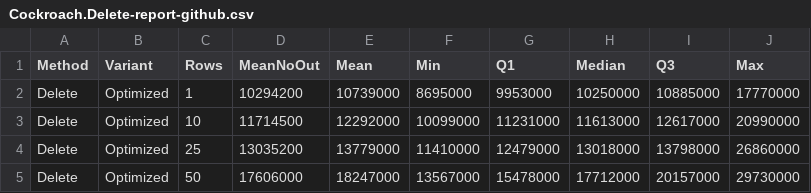
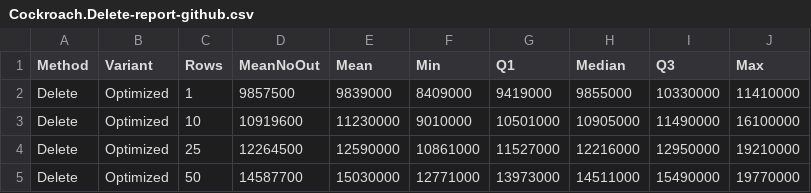
Before and after one commit to mkolumb/EFCore.Extensions.SaveOptimizer, a CSV file: results/Cockroach.Delete-report-github.csv, drawn as a sheet; only a part is shown; the diff covers the shown part only.

```diff
--- a/results/Cockroach.Delete-report-github.csv
+++ b/results/Cockroach.Delete-report-github.csv
@@ -1,5 +1,5 @@
 Method;Variant;Rows;MeanNoOut;Mean;Min;Q1;Median;Q3;Max;
-Delete;Optimized;1;10294200;10739000;8695000;9953000;10250000;10885000;17770000;
-Delete;Optimized;10;11714500;12292000;10099000;11231000;11613000;12617000;20990000;
-Delete;Optimized;25;13035200;13779000;11410000;12479000;13018000;13798000;26860000;
-Delete;Optimized;50;17606000;18247000;13567000;15478000;17712000;20157000;29730000;
+Delete;Optimized;1;9857500;9839000;8409000;9419000;9855000;10330000;11410000;
+Delete;Optimized;10;10919600;11230000;9010000;10501000;10905000;11490000;16100000;
+Delete;Optimized;25;12264500;12590000;10861000;11527000;12216000;12950000;19210000;
+Delete;Optimized;50;14587700;15030000;12771000;13973000;14511000;15490000;19770000;
```
Also changed, not shown: 119 edited cells elsewhere in this file, results/Cockroach.Insert-report-github.csv, results/Cockroach.Update-report-github.csv, 19 other files.
